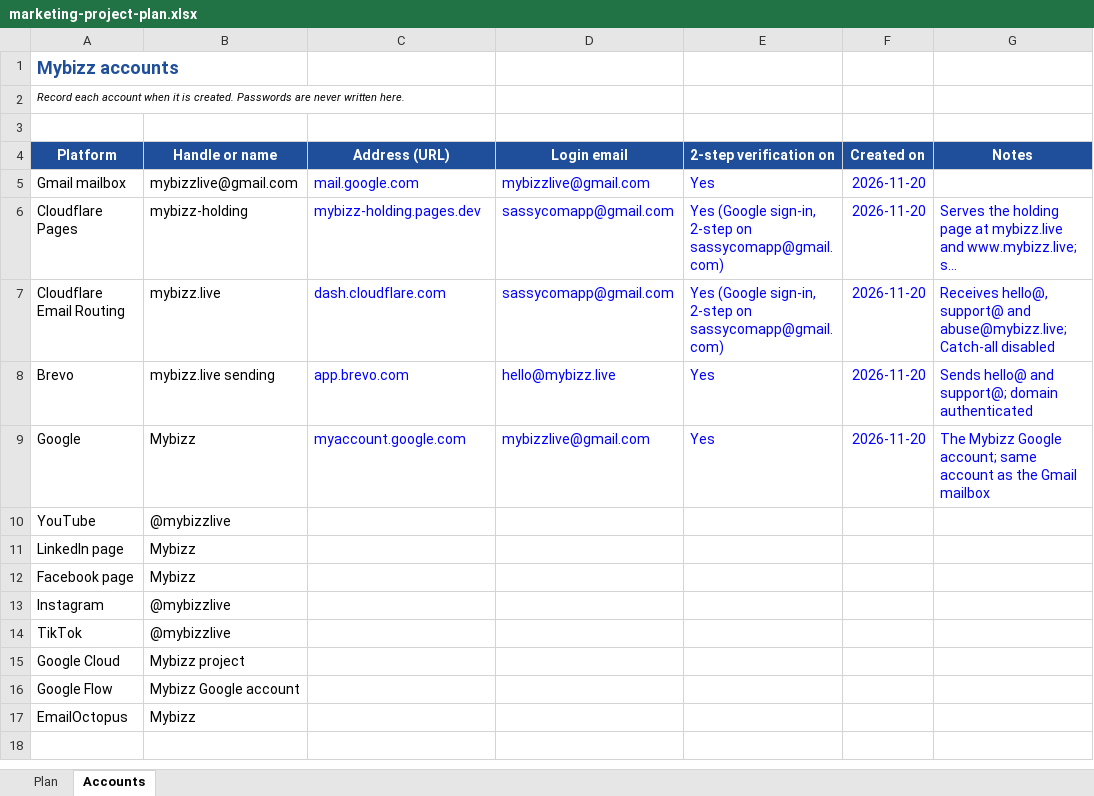
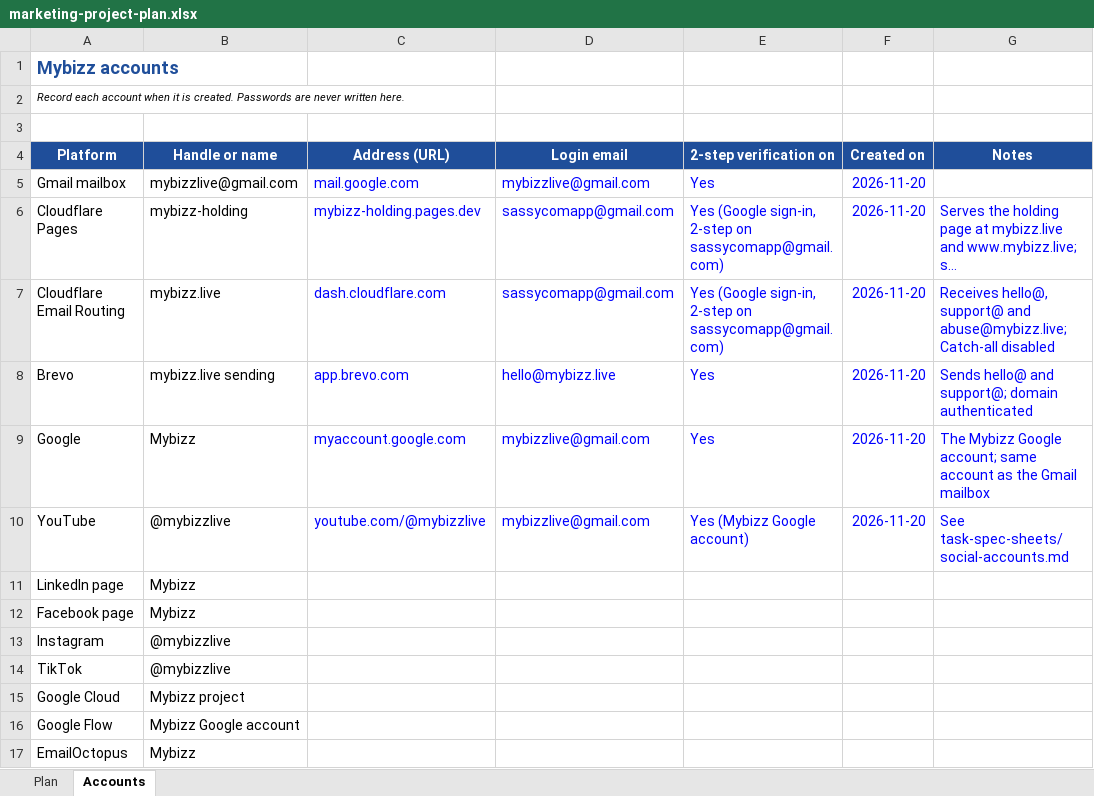
Before and after one commit to sassycomapp/data-mybizz-mgt, an Excel workbook: marketing/marketing-project-plan.xlsx, sheet Accounts, drawn as a sheet; long unchanged cells end in …; values as stored, in another font and other column widths than the file's, no borders; the diff names each change by its address in the sheet, - before the commit and + after, or states it on an @@ line.

```diff
--- a/marketing/marketing-project-plan.xlsx (sheet Accounts)
+++ b/marketing/marketing-project-plan.xlsx (sheet Accounts)
-C10 (Address (URL)): (empty)
+C10 (Address (URL)): youtube.com/@mybizzlive
-D10 (Login email): (empty)
+D10 (Login email): mybizzlive@gmail.com
-E10 (2-step verification on): (empty)
+E10 (2-step verification on): Yes (Mybizz Google account)
-F10 (Created on): (empty)
+F10 (Created on): 2026-11-20
-G10 (Notes): (empty)
+G10 (Notes): See task-spec-sheets/social-accounts.md
```
Also changed, not shown: sheet Plan, 1 other file.
